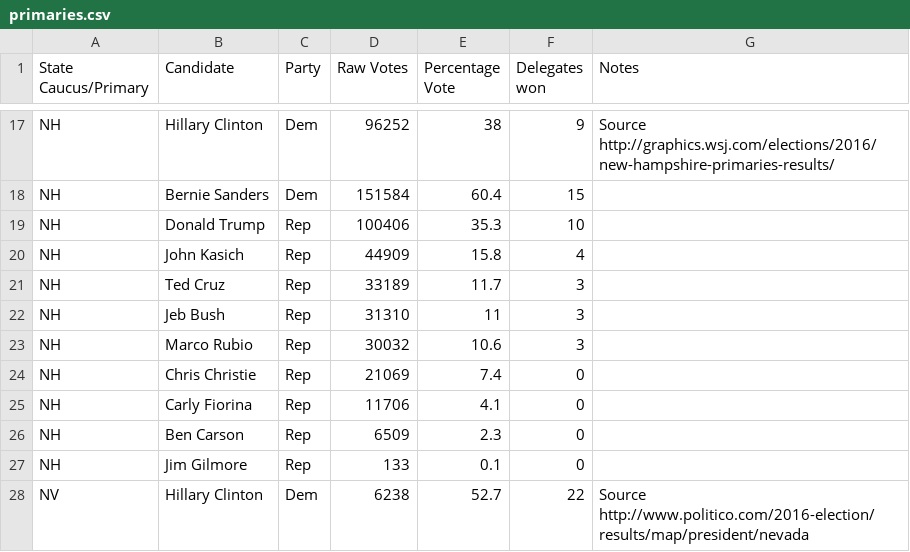
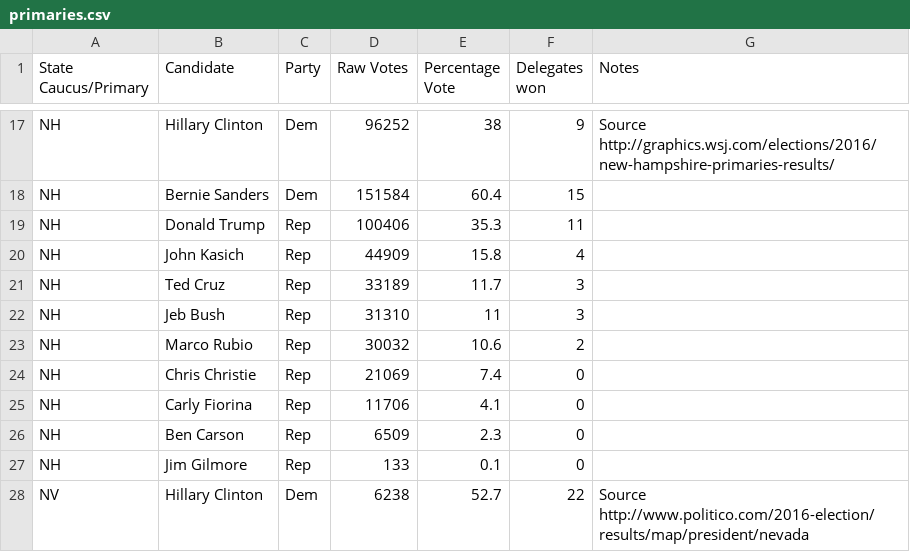
Before and after one commit to EdgeCaseBerg/Election2016, a CSV file: data/primaries.csv, drawn as a sheet; only a part is shown, gaps mark what is left out.

Commit message:
Update NH Results with mathery
There was an article a week or so ago about the NH delegate counting
people ignoring their state law and just doing some random mathematical
messery to give trump one more delegate from rubio's. IDK why, but hey,
ok.

```diff
--- a/data/primaries.csv
+++ b/data/primaries.csv
@@ -18,3 +18,3 @@ NH,Hillary Clinton,Dem,96252,38,9,Source http://graphics.wsj.com/elections/2016/
 NH,Bernie Sanders,Dem,151584,60.4,15,
-NH,Donald Trump,Rep,100406,35.3,10,
+NH,Donald Trump,Rep,100406,35.3,11,
 NH,John Kasich,Rep,44909,15.8,4,
@@ -22,3 +22,3 @@ NH,Ted Cruz,Rep,33189,11.7,3,
 NH,Jeb Bush,Rep,31310,11,3,
-NH,Marco Rubio,Rep,30032,10.6,3,
+NH,Marco Rubio,Rep,30032,10.6,2,
 NH,Chris Christie,Rep,21069,7.4,0,
```
